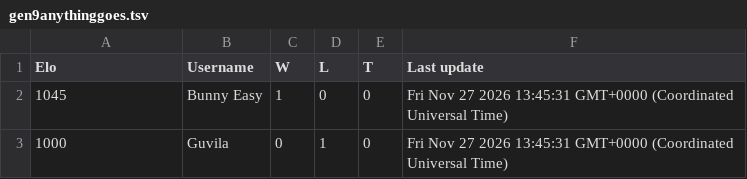
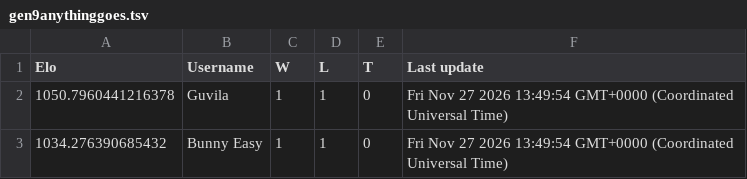
Before and after one commit to Proudkiller0015/velvet-bunny-showdown, a TSV file: data/ladders/gen9anythinggoes.tsv, drawn as a sheet.

Commit message:
Ladder: gen9anythinggoes [skip render]

```diff
--- a/data/ladders/gen9anythinggoes.tsv
+++ b/data/ladders/gen9anythinggoes.tsv
@@ -1,3 +1,3 @@
 Elo	Username	W	L	T	Last update
-1045	Bunny Easy	1	0	0	Fri Nov 27 2026 13:45:31 GMT+0000 (Coordinated Universal Time)
-1000	Guvila	0	1	0	Fri Nov 27 2026 13:45:31 GMT+0000 (Coordinated Universal Time)
+1050.7960441216378	Guvila	1	1	0	Fri Nov 27 2026 13:49:54 GMT+0000 (Coordinated Universal Time)
+1034.276390685432	Bunny Easy	1	1	0	Fri Nov 27 2026 13:49:54 GMT+0000 (Coordinated Universal Time)
```
